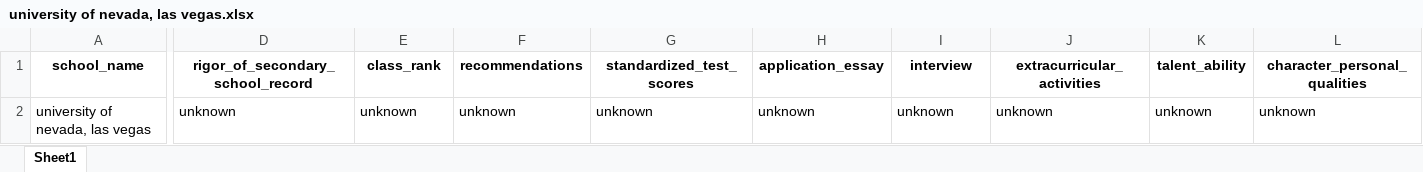
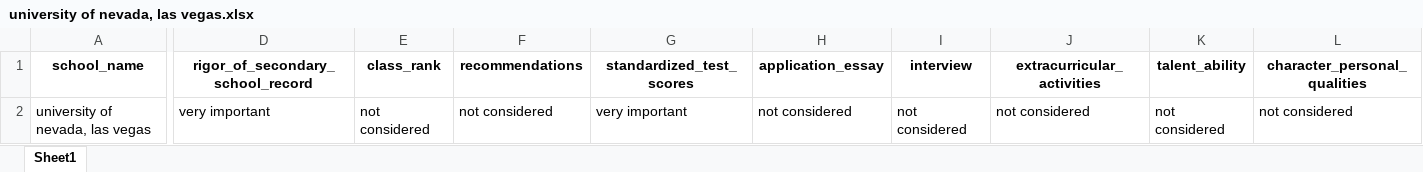
Before and after one commit to jineoni/dotori-data, an Excel workbook: output_cds4/university of nevada, las vegas.xlsx, sheet Sheet1, drawn as a sheet; only a part is shown, gaps mark what is left out; values as stored, in another font and other column widths than the file's, no borders; the diff covers the shown part only; the diff names each change by its address in the sheet, - before the commit and + after, or states it on an @@ line.

```diff
--- a/output_cds4/university of nevada, las vegas.xlsx (sheet Sheet1)
+++ b/output_cds4/university of nevada, las vegas.xlsx (sheet Sheet1)
-D2 (rigor_of_secondary_school_record): unknown
+D2 (rigor_of_secondary_school_record): very important
-E2 (class_rank): unknown
+E2 (class_rank): not considered
-F2 (recommendations): unknown
+F2 (recommendations): not considered
-G2 (standardized_test_scores): unknown
+G2 (standardized_test_scores): very important
-H2 (application_essay): unknown
+H2 (application_essay): not considered
-I2 (interview): unknown
+I2 (interview): not considered
-J2 (extracurricular_activities): unknown
+J2 (extracurricular_activities): not considered
-K2 (talent_ability): unknown
+K2 (talent_ability): not considered
-L2 (character_personal_qualities): unknown
+L2 (character_personal_qualities): not considered
```
Also changed, not shown: 18 edited cells elsewhere in this sheet, output_cds4/new mexico state university.xlsx, output_cds4/umemphis_2425.xlsx, 27 other files.
